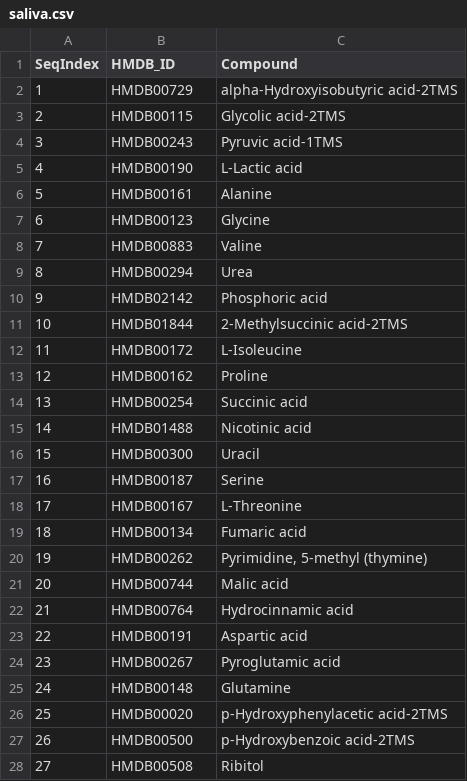
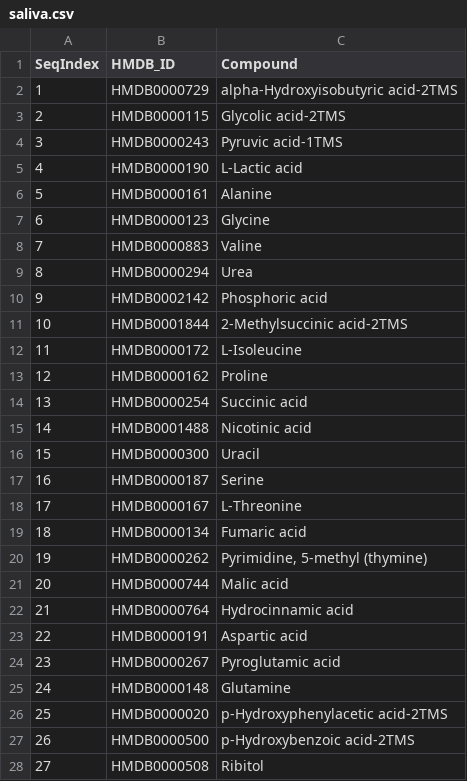
Before and after one commit to davidzhao1015/gc-autofit-demo, a CSV file: lib/APGCMS/DB/saliva.csv, drawn as a sheet; only a part is shown; the diff covers the shown part only.

```diff
--- a/lib/APGCMS/DB/saliva.csv
+++ b/lib/APGCMS/DB/saliva.csv
@@ -1,28 +1,28 @@
 SeqIndex,HMDB_ID,Compound
-1,HMDB00729,alpha-Hydroxyisobutyric acid-2TMS
-2,HMDB00115,Glycolic acid-2TMS
-3,HMDB00243,Pyruvic acid-1TMS
-4,HMDB00190,L-Lactic acid
-5,HMDB00161,Alanine
-6,HMDB00123,Glycine
-7,HMDB00883,Valine
-8,HMDB00294,Urea
-9,HMDB02142,Phosphoric acid
-10,HMDB01844,2-Methylsuccinic acid-2TMS
-11,HMDB00172,L-Isoleucine
-12,HMDB00162,Proline
-13,HMDB00254,Succinic acid
-14,HMDB01488,Nicotinic acid
-15,HMDB00300,Uracil
-16,HMDB00187,Serine
-17,HMDB00167,L-Threonine
-18,HMDB00134,Fumaric acid
-19,HMDB00262,"Pyrimidine, 5-methyl (thymine)"
-20,HMDB00744,Malic acid
-21,HMDB00764,Hydrocinnamic acid
-22,HMDB00191,Aspartic acid
-23,HMDB00267,Pyroglutamic acid
-24,HMDB00148,Glutamine
-25,HMDB00020,p-Hydroxyphenylacetic acid-2TMS
-26,HMDB00500,p-Hydroxybenzoic acid-2TMS
-27,HMDB00508,Ribitol
+1,HMDB0000729,alpha-Hydroxyisobutyric acid-2TMS
+2,HMDB0000115,Glycolic acid-2TMS
+3,HMDB0000243,Pyruvic acid-1TMS
+4,HMDB0000190,L-Lactic acid
+5,HMDB0000161,Alanine
+6,HMDB0000123,Glycine
+7,HMDB0000883,Valine
+8,HMDB0000294,Urea
+9,HMDB0002142,Phosphoric acid
+10,HMDB0001844,2-Methylsuccinic acid-2TMS
+11,HMDB0000172,L-Isoleucine
+12,HMDB0000162,Proline
+13,HMDB0000254,Succinic acid
+14,HMDB0001488,Nicotinic acid
+15,HMDB0000300,Uracil
+16,HMDB0000187,Serine
+17,HMDB0000167,L-Threonine
+18,HMDB0000134,Fumaric acid
+19,HMDB0000262,"Pyrimidine, 5-methyl (thymine)"
+20,HMDB0000744,Malic acid
+21,HMDB0000764,Hydrocinnamic acid
+22,HMDB0000191,Aspartic acid
+23,HMDB0000267,Pyroglutamic acid
+24,HMDB0000148,Glutamine
+25,HMDB0000020,p-Hydroxyphenylacetic acid-2TMS
+26,HMDB0000500,p-Hydroxybenzoic acid-2TMS
+27,HMDB0000508,Ribitol
```
Also changed, not shown: 13 edited cells elsewhere in this file, lib/APGCMS/DB/urine.csv, 77 other files.
